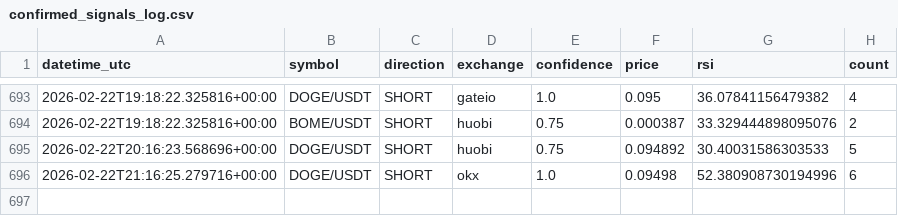
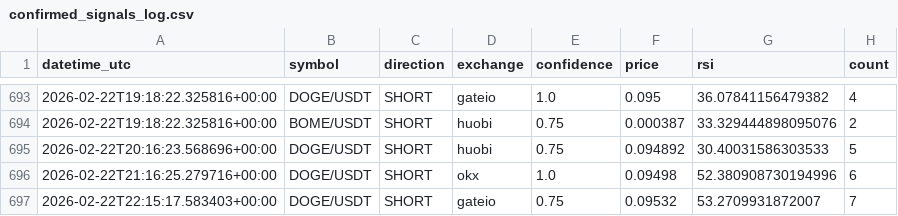
Before and after one commit to anilrajtiwari/Oct1, a CSV file: confirmed_signals_log.csv, drawn as a sheet; only a part is shown, gaps mark what is left out; the diff names each change by its address in the sheet, - before the commit and + after, or states it on an @@ line.

Commit message:
Add confirmed signal: DOGE/USDT SHORT

```diff
--- a/confirmed_signals_log.csv
+++ b/confirmed_signals_log.csv
+row 697: 2026-02-22T22:15:17.583403+00:00 | DOGE/USDT | SHORT | gateio | 0.75 | 0.09532 | 53.2709931872007 | 7
```
